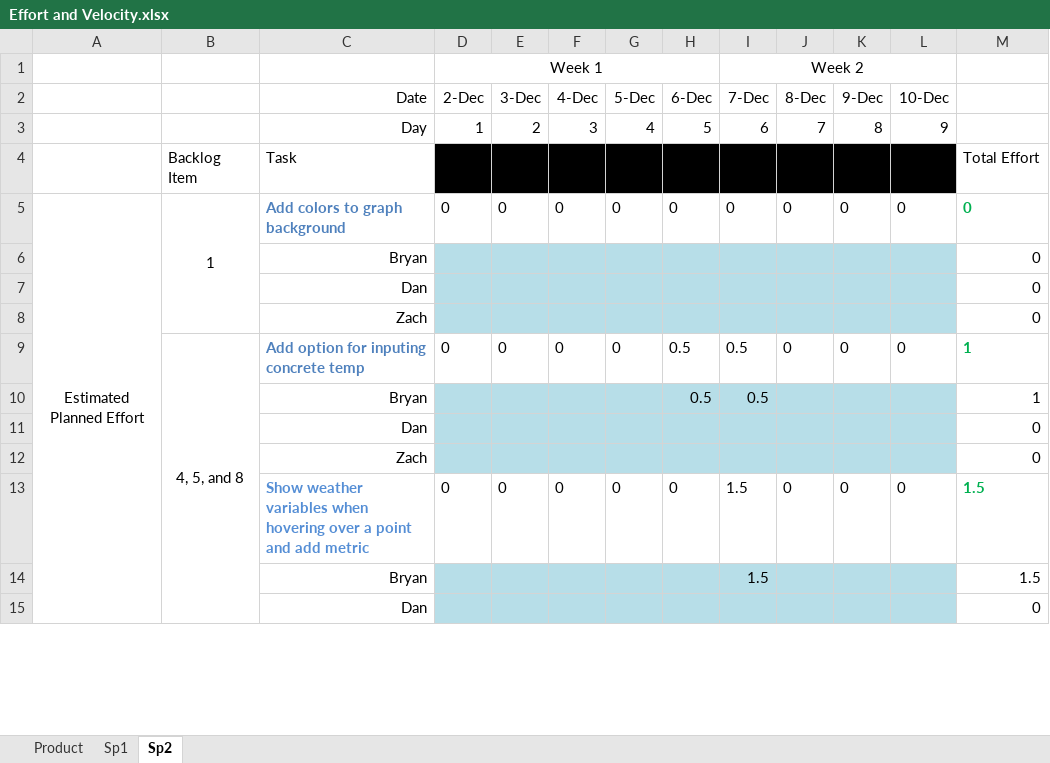
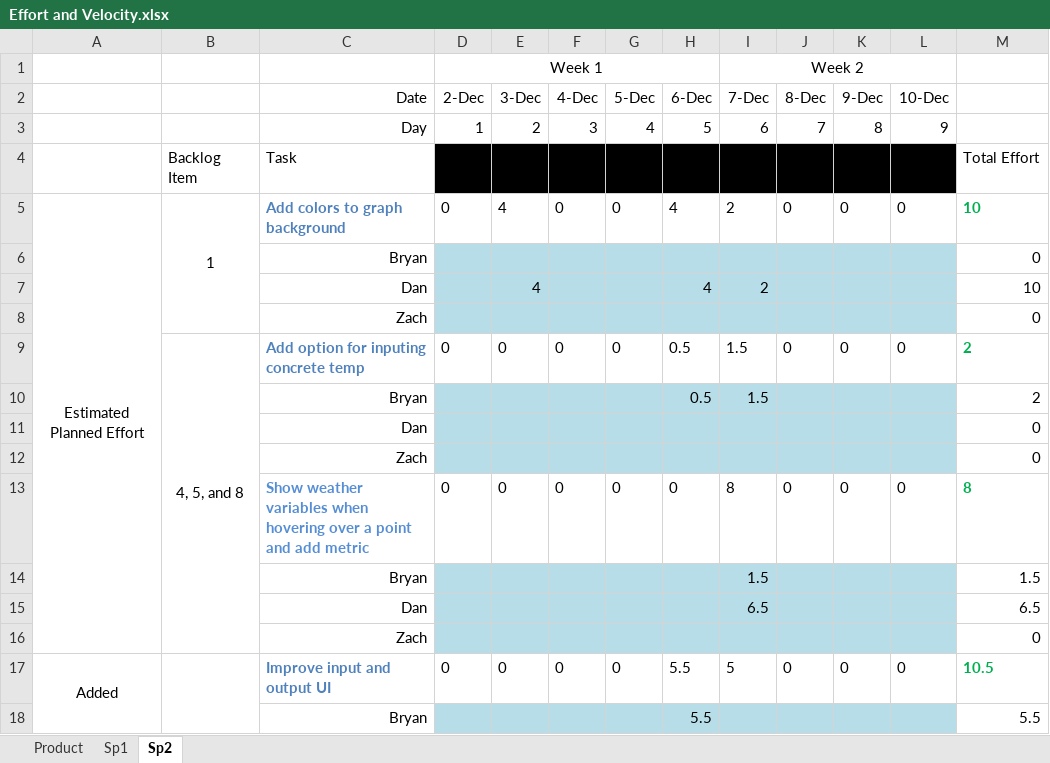
Before and after one commit to Bryalle90/concrete-drying-app, an Excel workbook: documents/Effort and Velocity.xlsx, sheet Sp2, drawn as a sheet; only a part is shown; values as stored, in another font and other column widths than the file's, no borders; charts and pictures not drawn; removed rows and columns are numbered as before the commit, all else as after; the diff covers the shown part only; the diff names each change by its address in the sheet, - before the commit and + after, or states it on an @@ line.

```diff
--- a/documents/Effort and Velocity.xlsx (sheet Sp2)
+++ b/documents/Effort and Velocity.xlsx (sheet Sp2)
-A5:A16 merged
+A5:A16 merged
-B5:B8 merged
+B5:B8 merged
-E5 (3-Dec): 0
+E5 (3-Dec): 4
-H5 (6-Dec): 0
+H5 (6-Dec): 4
-I5 (7-Dec): 0
+I5 (7-Dec): 2
-M5: 0
+M5: 10
+row 7:  |  | Dan |  | 4 |  |  | 4 | 2 |  |  |  | 10
@@ row 24 moved to row 8: Zach @@
+row 9:  | 4, 5, and 8 | Add option for inputing concrete temp | 0 | 0 | 0 | 0 | 0.5 | 1.5 | 0 | 0 | 0 | 2
+row 10:  |  | Bryan |  |  |  |  | 0.5 | 1.5 |  |  |  | 2
-B13: 4, 5, and 8
+B13: (empty)
-B9:B16 merged
-C13 (Date): Add option for inputing concrete temp
+C13 (Date): Show weather variables when hovering over a point and add metric
-H13 (6-Dec): 0.5
+H13 (6-Dec): 0
-I13 (7-Dec): 0.5
+I13 (7-Dec): 8
-M13: 1
+M13: 8
-row 10:  |  | Bryan |  |  |  |  | 0.5 | 0.5 |  |  |  | 1
-row 11:  |  | Dan |  |  |  |  |  |  |  |  |  | 0
+row 15:  |  | Dan |  |  |  |  |  | 6.5 |  |  |  | 6.5
-A17: (empty)
+A17: Added
+A17:A24 merged
+B17:B20 merged
-C17 (Date): Show weather variables when hovering over a point and add metric
+C17 (Date): Improve input and output UI
-H17 (6-Dec): 0
+H17 (6-Dec): 5.5
-I17 (7-Dec): 1.5
+I17 (7-Dec): 5
-M17: 1.5
+M17: 10.5
-row 15:  |  | Dan |  |  |  |  |  |  |  |  |  | 0
```
Also changed, not shown: 9 added rows, 10 removed rows, 1 moved row, 20 edited cells and merged cells elsewhere in this sheet, sheet Product, formulas that keep their value, charts or pictures, documents/Burndown.xlsx.
